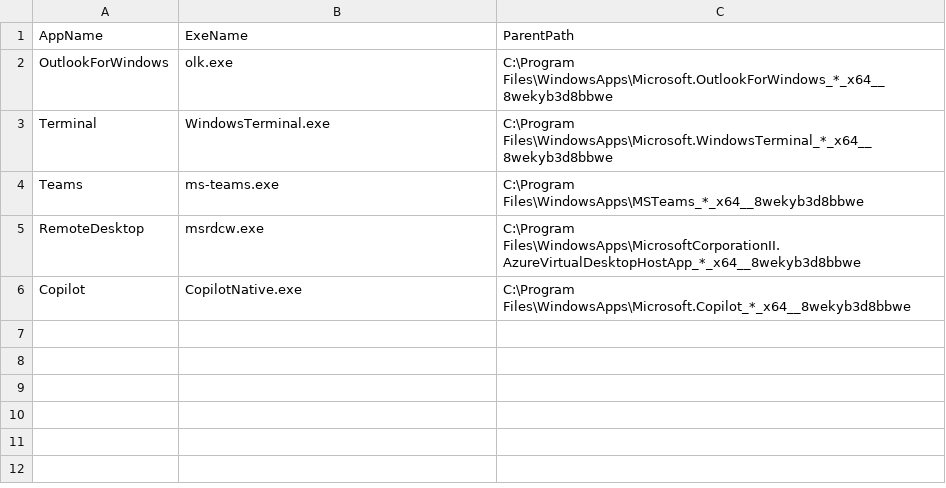
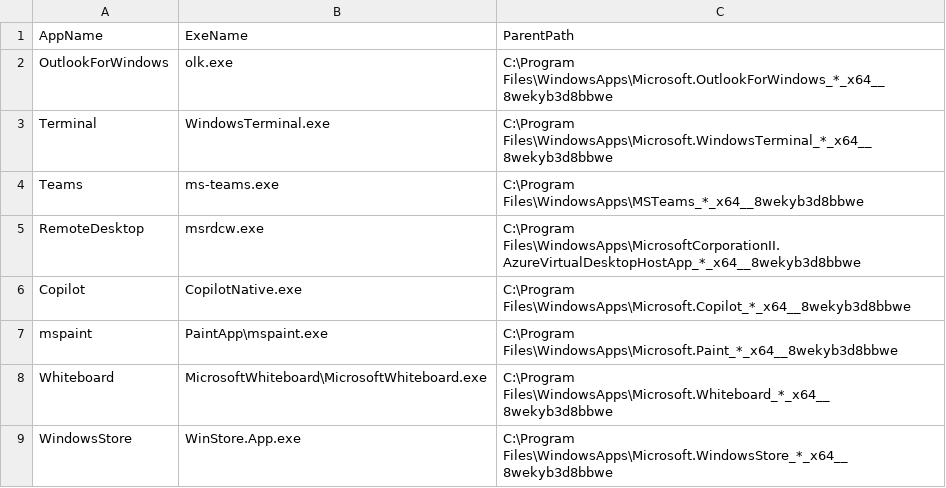
Before and after one commit to qliu95114/demystify, a CSV file: ps_storeapp/applist.csv, drawn as a sheet; the diff names each change by its address in the sheet, - before the commit and + after, or states it on an @@ line.

Commit message:
add mspaint/whiteboard/windowsstore

```diff
--- a/ps_storeapp/applist.csv
+++ b/ps_storeapp/applist.csv
+row 7: mspaint | PaintApp\mspaint.exe | C:\Program Files\WindowsApps\Microsoft.Paint_*_x64__8wekyb3d8bbwe
+row 8: Whiteboard | MicrosoftWhiteboard\MicrosoftWhiteboard.exe | C:\Program Files\WindowsApps\Microsoft.Whiteboard_*_x64__8wekyb3d8bbwe
+row 9: WindowsStore | WinStore.App.exe | C:\Program Files\WindowsApps\Microsoft.WindowsStore_*_x64__8wekyb3d8bbwe
```
